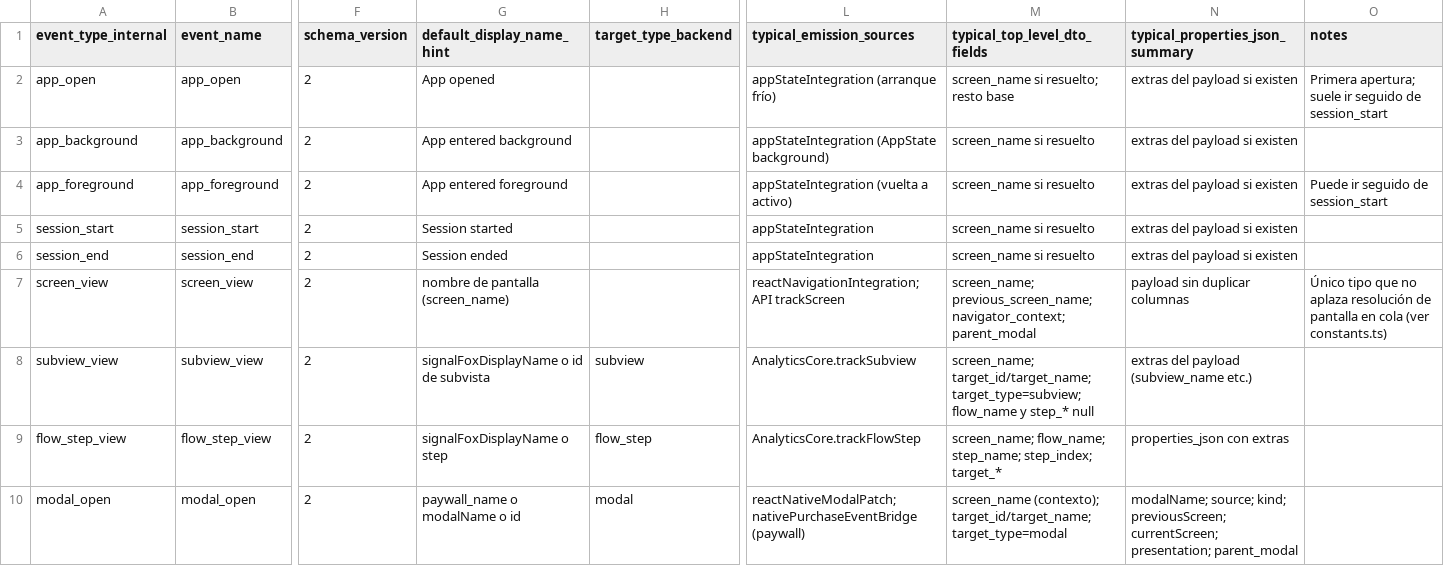
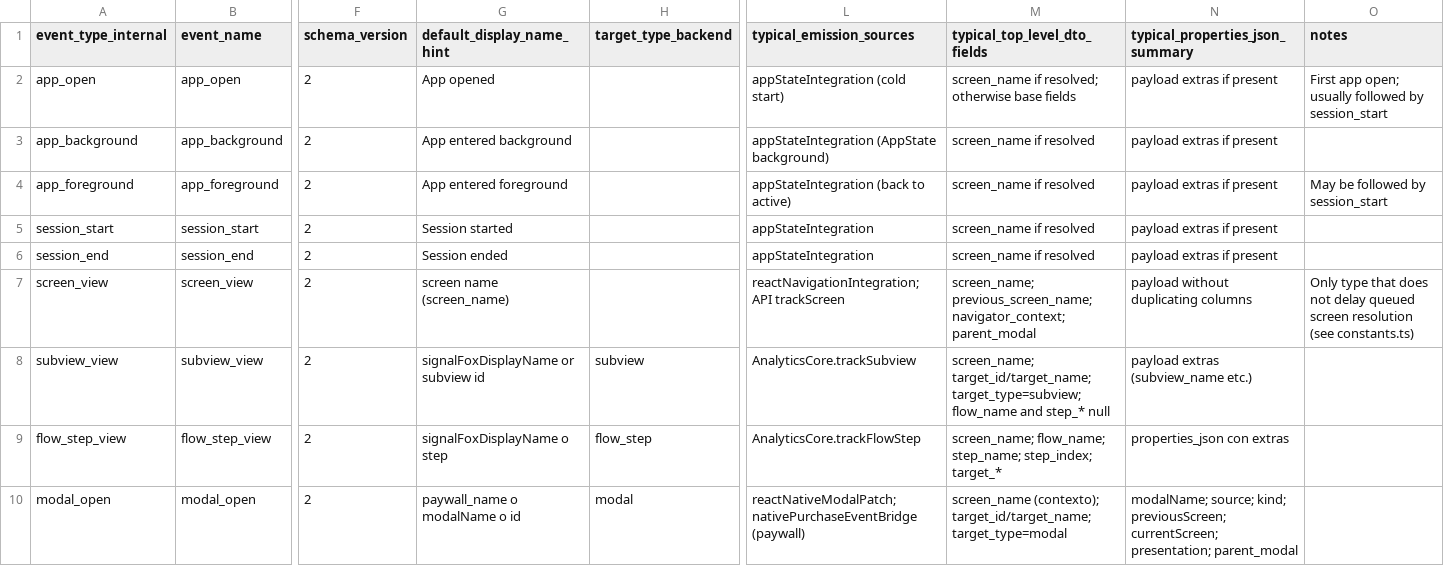
Before and after one commit to asgami-digital/signalfox-react-native, a CSV file: docs/signalfox-event-types.csv, drawn as a sheet; only a part is shown, gaps mark what is left out; the diff covers the shown part only; the diff names each change by its address in the sheet, - before the commit and + after, or states it on an @@ line.

```diff
--- a/docs/signalfox-event-types.csv
+++ b/docs/signalfox-event-types.csv
-L2 (typical_emission_sources): appStateIntegration (arranque frío)
+L2 (typical_emission_sources): appStateIntegration (cold start)
-M2 (typical_top_level_dto_fields): screen_name si resuelto; resto base
+M2 (typical_top_level_dto_fields): screen_name if resolved; otherwise base fields
-N2:N6 (typical_properties_json_summary): extras del payload si existen
+N2:N6 (typical_properties_json_summary): payload extras if present
-O2 (notes): Primera apertura; suele ir seguido de session_start
+O2 (notes): First app open; usually followed by session_start
-M3:M6 (typical_top_level_dto_fields): screen_name si resuelto
+M3:M6 (typical_top_level_dto_fields): screen_name if resolved
-L4 (typical_emission_sources): appStateIntegration (vuelta a activo)
+L4 (typical_emission_sources): appStateIntegration (back to active)
-O4 (notes): Puede ir seguido de session_start
+O4 (notes): May be followed by session_start
-G7 (default_display_name_hint): nombre de pantalla (screen_name)
+G7 (default_display_name_hint): screen name (screen_name)
-N7 (typical_properties_json_summary): payload sin duplicar columnas
+N7 (typical_properties_json_summary): payload without duplicating columns
-O7 (notes): Único tipo que no aplaza resolución de pantalla en cola (ver constants.ts)
+O7 (notes): Only type that does not delay queued screen resolution (see constants.ts)
-G8 (default_display_name_hint): signalFoxDisplayName o id de subvista
+G8 (default_display_name_hint): signalFoxDisplayName or subview id
-M8 (typical_top_level_dto_fields): …target_type=subview; flow_name y step_* null
+M8 (typical_top_level_dto_fields): …target_type=subview; flow_name and step_* null
-N8 (typical_properties_json_summary): extras del payload (subview_name etc.)
+N8 (typical_properties_json_summary): payload extras (subview_name etc.)
```
Also changed, not shown: 14 edited cells elsewhere in this file, 53 other files.
